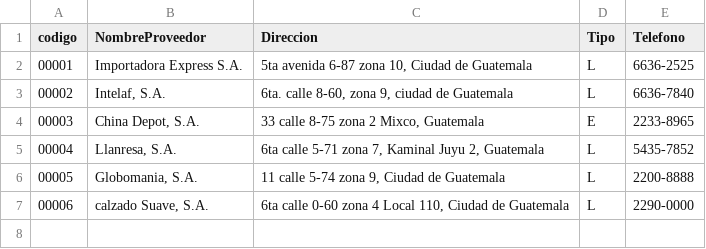
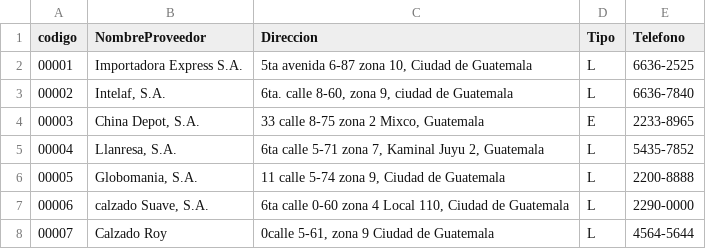
Before and after one commit to Erick0511GT/ProyectoSemestre, a CSV file: Proveedores_Reporte.csv, drawn as a sheet; the diff names each change by its address in the sheet, - before the commit and + after, or states it on an @@ line.

Commit message:
mi penultimo cambio en el que se integra el poder cambiar la existencia de un articulo desde la transaccion de Entradas y se realiza todo el CRUD de productos y su respectivo reporte a Excel, se corrigieron algunas fallas dentro de los modulos anteriores

```diff
--- a/Proveedores_Reporte.csv
+++ b/Proveedores_Reporte.csv
+row 8: 00007 | Calzado Roy | 0calle 5-61, zona 9 Ciudad de Guatemala | L | 4564-5644
```
Also changed, not shown: Clientes_Reporte.csv, 7 other files.
